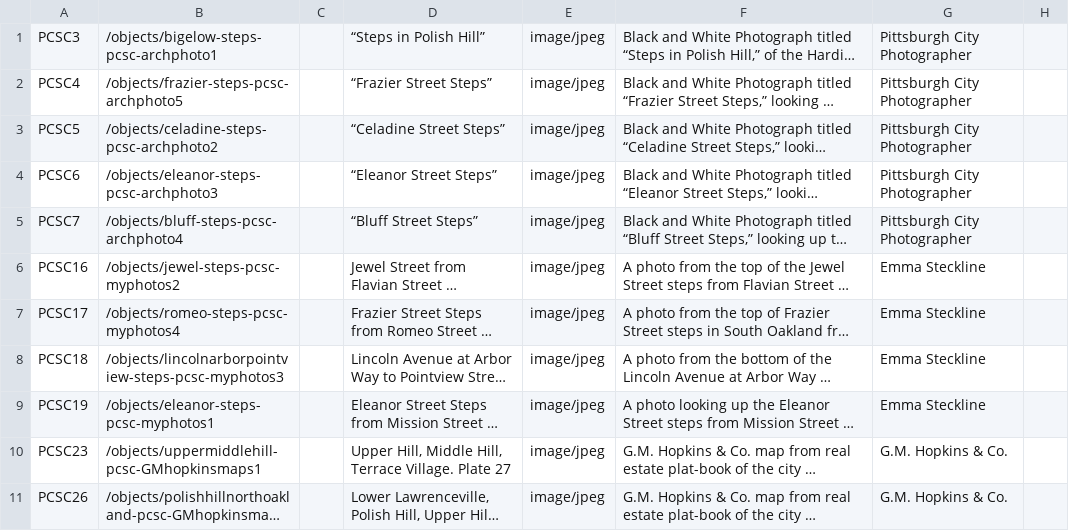
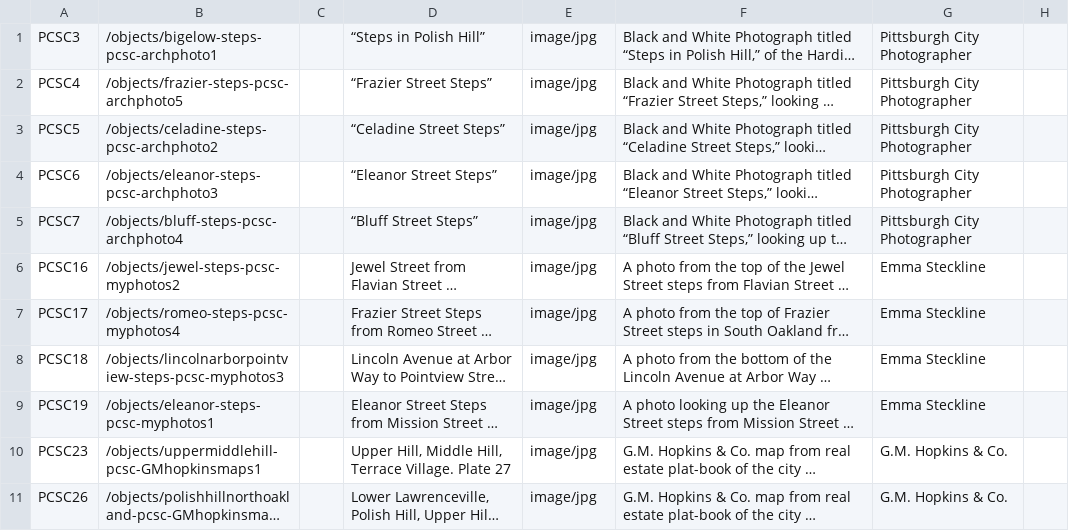
Before and after one commit to emstecky/pghsteps, a CSV file: _data/cbdemo_pghcitysteps - Sheet1.csv, drawn as a sheet; only a part is shown; long unchanged cells end in …; the diff names each change by its address in the sheet, - before the commit and + after, or states it on an @@ line.

Commit message:
Update 4 cbdemo_pghcitysteps - Sheet1.csv

```diff
--- a/_data/cbdemo_pghcitysteps - Sheet1.csv
+++ b/_data/cbdemo_pghcitysteps - Sheet1.csv
-E1:E11: image/jpeg
+E1:E11: image/jpg
```
